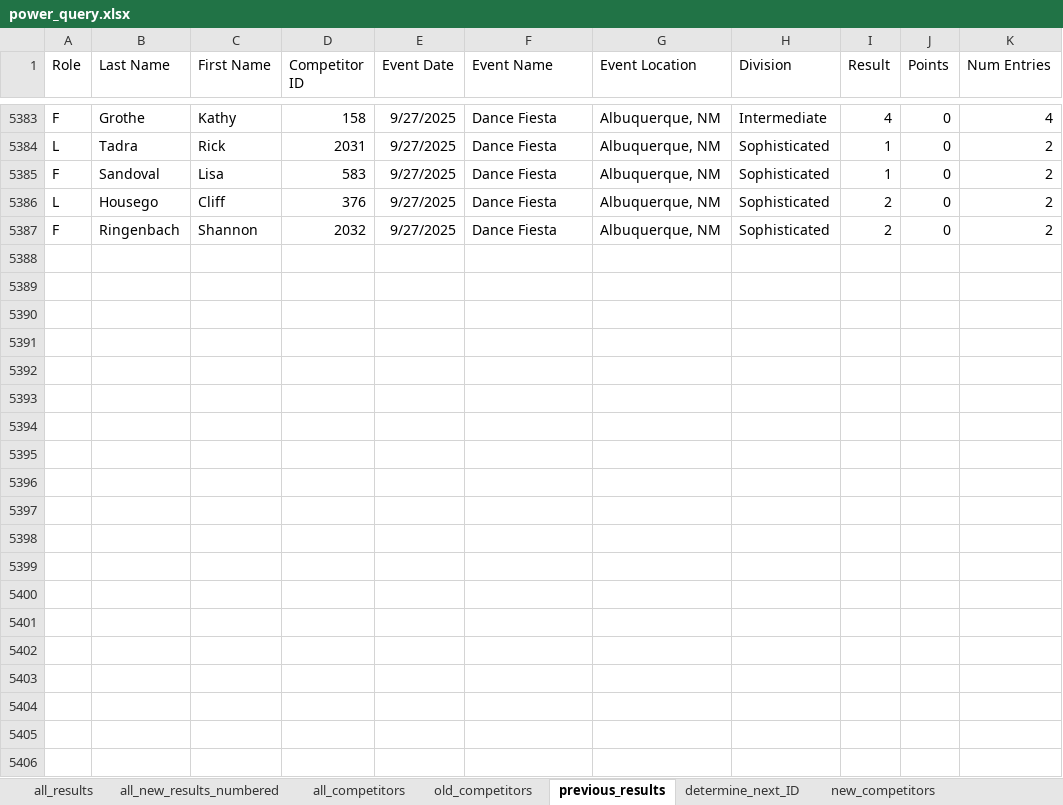
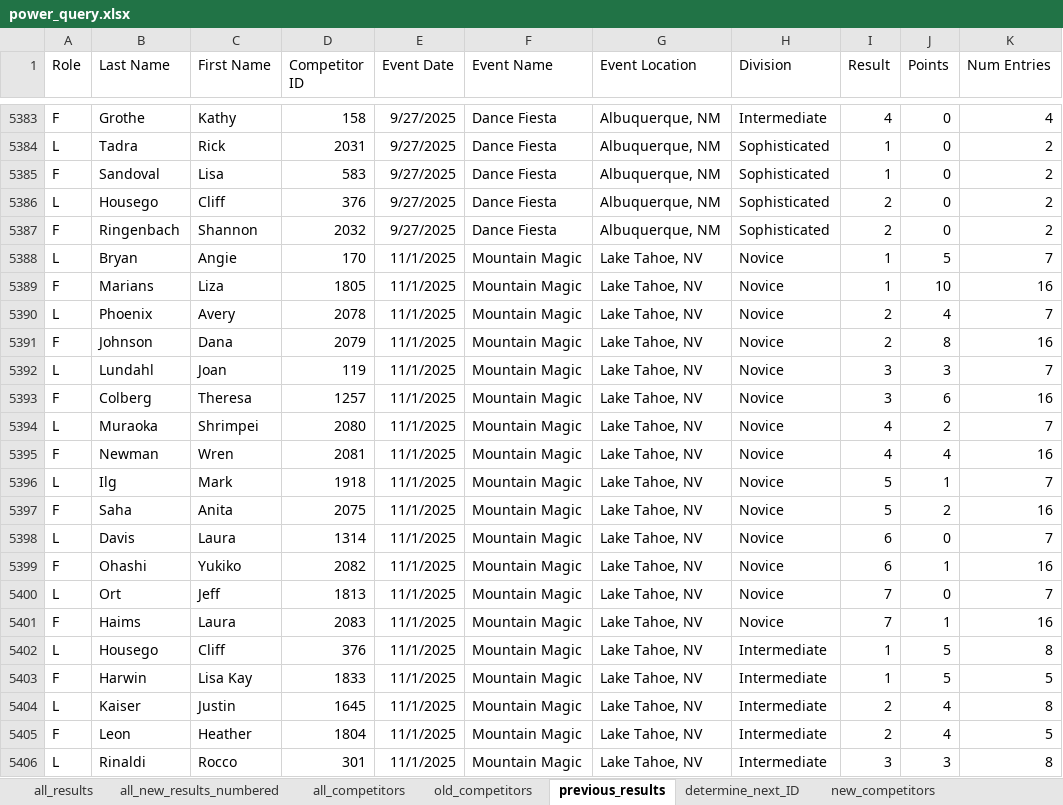
Before and after one commit to CTSTavarney/ctst-dev, an Excel workbook: create_csv_new/power_query.xlsx, sheet previous_results, drawn as a sheet; only a part is shown, gaps mark what is left out; values as stored, in another font and other column widths than the file's, no borders; table styles not drawn; the diff covers the shown part only; the diff names each change by its address in the sheet, - before the commit and + after, or states it on an @@ line.

Commit message:
2025 Dallas Dance Festival results
Added 2025 DDF results.

```diff
--- a/create_csv_new/power_query.xlsx (sheet previous_results)
+++ b/create_csv_new/power_query.xlsx (sheet previous_results)
+row 5388: L | Bryan | Angie | 170 | 11/1/2025 | Mountain Magic | Lake Tahoe, NV | Novice | 1 | 5 | 7
+row 5389: F | Marians | Liza | 1805 | 11/1/2025 | Mountain Magic | Lake Tahoe, NV | Novice | 1 | 10 | 16
+row 5390: L | Phoenix | Avery | 2078 | 11/1/2025 | Mountain Magic | Lake Tahoe, NV | Novice | 2 | 4 | 7
+row 5391: F | Johnson | Dana | 2079 | 11/1/2025 | Mountain Magic | Lake Tahoe, NV | Novice | 2 | 8 | 16
+row 5392: L | Lundahl | Joan | 119 | 11/1/2025 | Mountain Magic | Lake Tahoe, NV | Novice | 3 | 3 | 7
+row 5393: F | Colberg | Theresa | 1257 | 11/1/2025 | Mountain Magic | Lake Tahoe, NV | Novice | 3 | 6 | 16
+row 5394: L | Muraoka | Shrimpei | 2080 | 11/1/2025 | Mountain Magic | Lake Tahoe, NV | Novice | 4 | 2 | 7
+row 5395: F | Newman | Wren | 2081 | 11/1/2025 | Mountain Magic | Lake Tahoe, NV | Novice | 4 | 4 | 16
+row 5396: L | Ilg | Mark | 1918 | 11/1/2025 | Mountain Magic | Lake Tahoe, NV | Novice | 5 | 1 | 7
+row 5397: F | Saha | Anita | 2075 | 11/1/2025 | Mountain Magic | Lake Tahoe, NV | Novice | 5 | 2 | 16
+row 5398: L | Davis | Laura | 1314 | 11/1/2025 | Mountain Magic | Lake Tahoe, NV | Novice | 6 | 0 | 7
+row 5399: F | Ohashi | Yukiko | 2082 | 11/1/2025 | Mountain Magic | Lake Tahoe, NV | Novice | 6 | 1 | 16
+row 5400: L | Ort | Jeff | 1813 | 11/1/2025 | Mountain Magic | Lake Tahoe, NV | Novice | 7 | 0 | 7
+row 5401: F | Haims | Laura | 2083 | 11/1/2025 | Mountain Magic | Lake Tahoe, NV | Novice | 7 | 1 | 16
+row 5402: L | Housego | Cliff | 376 | 11/1/2025 | Mountain Magic | Lake Tahoe, NV | Intermediate | 1 | 5 | 8
+row 5403: F | Harwin | Lisa Kay | 1833 | 11/1/2025 | Mountain Magic | Lake Tahoe, NV | Intermediate | 1 | 5 | 5
+row 5404: L | Kaiser | Justin | 1645 | 11/1/2025 | Mountain Magic | Lake Tahoe, NV | Intermediate | 2 | 4 | 8
+row 5405: F | Leon | Heather | 1804 | 11/1/2025 | Mountain Magic | Lake Tahoe, NV | Intermediate | 2 | 4 | 5
+row 5406: L | Rinaldi | Rocco | 301 | 11/1/2025 | Mountain Magic | Lake Tahoe, NV | Intermediate | 3 | 3 | 8
```
Also changed, not shown: 19 added rows elsewhere in this sheet, sheet all_results, sheet all_new_results_numbered, sheet all_new_results_unnumbered, sheet new_competitors, sheet all_competitors, sheet old_competitors, 1 more sheet, create_db_tables/create_db_tables.xlsx, 43 other files.
